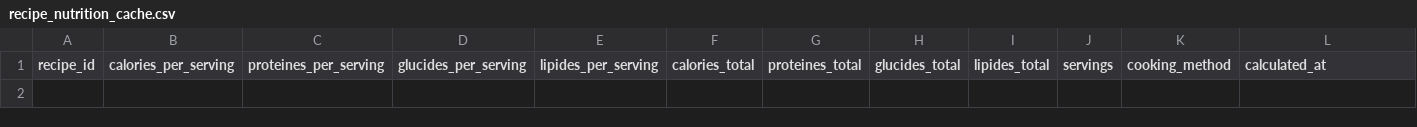
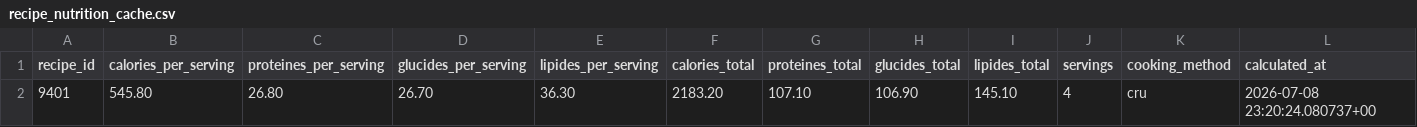
Before and after one commit to MiyasaKi09/garde-manger-app, a CSV file: supabase/exports/latest/csv/recipe_nutrition_cache.csv, drawn as a sheet; only a part is shown; rows hold the shown columns only; the diff names each change by its address in the sheet, - before the commit and + after, or states it on an @@ line.

```diff
--- a/supabase/exports/latest/csv/recipe_nutrition_cache.csv
+++ b/supabase/exports/latest/csv/recipe_nutrition_cache.csv
+row 2: 9401 | 545.80 | 26.80 | 26.70 | 36.30 | 2183.20 | 107.10 | 106.90 | 145.10 | 4 | cru | 2026-07-08 23:20:24.080737+00
```
Also changed, not shown: 3 other files.
